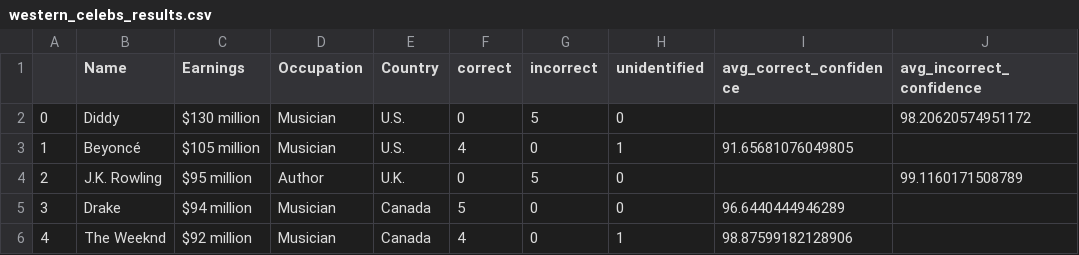
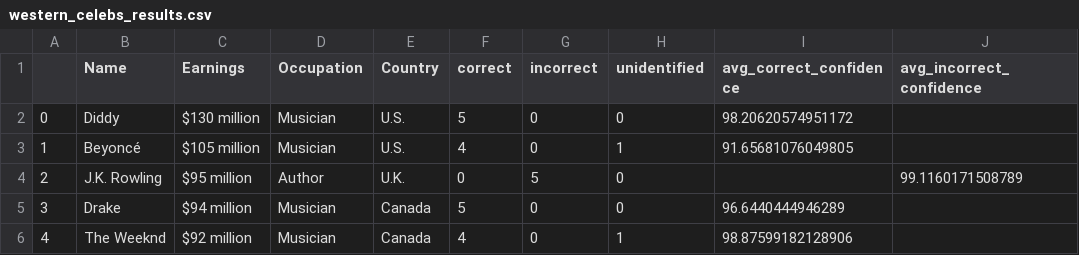
Before and after one commit to sophiaxxiao/Celebrity_recognition_project, a CSV file: western_celebs_results.csv, drawn as a sheet; only a part is shown.

Commit message:
Update western_celebs_results.csv

```diff
--- a/western_celebs_results.csv
+++ b/western_celebs_results.csv
@@ -1,3 +1,3 @@
 ,Name,Earnings, Occupation, Country,correct,incorrect,unidentified,avg_correct_confidence,avg_incorrect_confidence
-0,Diddy,$130 million,Musician,U.S.,0,5,0,,98.20620574951172
+0,Diddy,$130 million,Musician,U.S.,5,0,0,98.20620574951172,
 1,Beyoncé,$105 million,Musician,U.S.,4,0,1,91.65681076049805,
```
